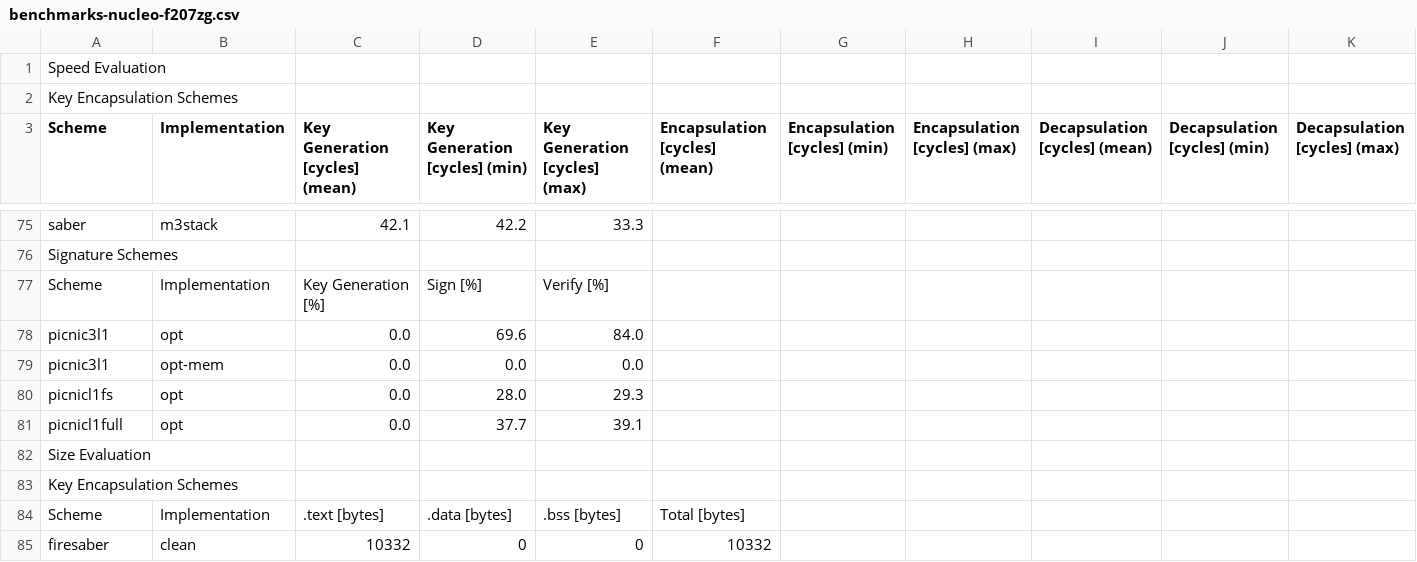
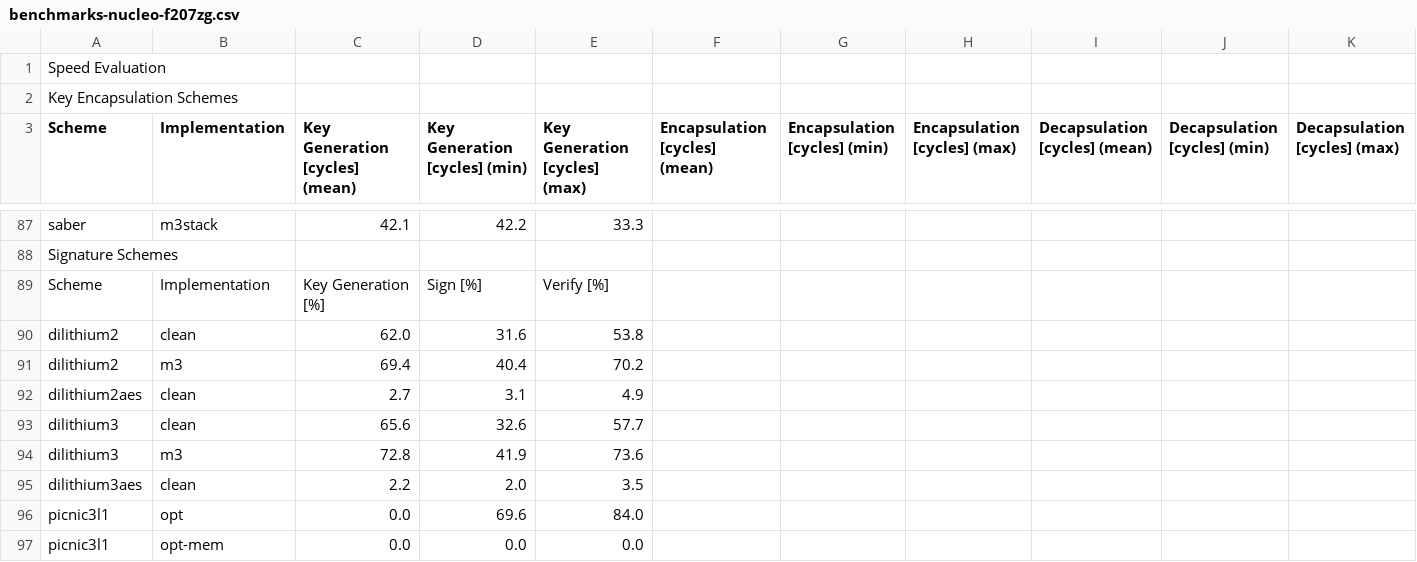
Before and after one commit to mupq/pqm3, a CSV file: benchmarks-nucleo-f207zg.csv, drawn as a sheet; only a part is shown, gaps mark what is left out; the shorter side is filled out with more unchanged rows; the diff covers the shown part only; the diff names each change by its address in the sheet, - before the commit and + after, or states it on an @@ line.

Commit message:
update Dilithium to round 3 parameters. Resolve #4 (#14)

```diff
--- a/benchmarks-nucleo-f207zg.csv
+++ b/benchmarks-nucleo-f207zg.csv
+row 90: dilithium2 | clean | 62.0 | 31.6 | 53.8
+row 91: dilithium2 | m3 | 69.4 | 40.4 | 70.2
+row 92: dilithium2aes | clean | 2.7 | 3.1 | 4.9
+row 93: dilithium3 | clean | 65.6 | 32.6 | 57.7
+row 94: dilithium3 | m3 | 72.8 | 41.9 | 73.6
+row 95: dilithium3aes | clean | 2.2 | 2.0 | 3.5
```
Also changed, not shown: 18 added rows elsewhere in this file, 50 other files.
